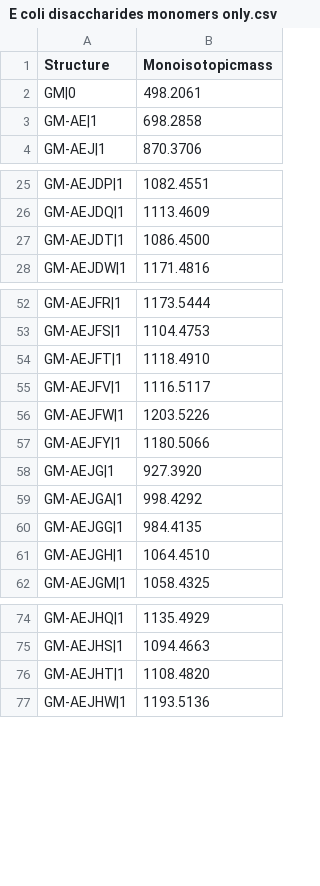
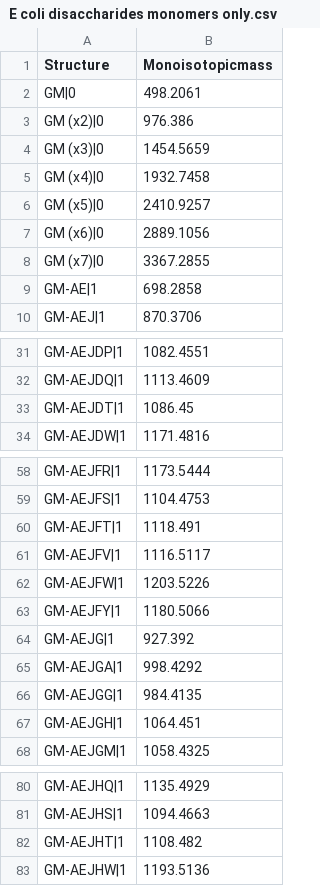
Before and after one commit to Mesnage-Org/pgfinder, a CSV file: E coli disaccharides monomers only.csv, drawn as a sheet; only a part is shown, gaps mark what is left out; the diff covers the shown part only.

Commit message:
Update E coli disaccharides monomers only.csv
Added glycan chains

```diff
--- a/E coli disaccharides monomers only.csv
+++ b/E coli disaccharides monomers only.csv
@@ -2,2 +2,8 @@
 GM|0,498.2061
+GM (x2)|0,976.386
+GM (x3)|0,1454.5659
+GM (x4)|0,1932.7458
+GM (x5)|0,2410.9257
+GM (x6)|0,2889.1056
+GM (x7)|0,3367.2855
 GM-AE|1,698.2858
@@ -26,3 +32,3 @@ GM-AEJDP|1,1082.4551
 GM-AEJDQ|1,1113.4609
-GM-AEJDT|1,1086.4500
+GM-AEJDT|1,1086.45
 GM-AEJDW|1,1171.4816
@@ -53,3 +59,3 @@ GM-AEJFR|1,1173.5444
 GM-AEJFS|1,1104.4753
-GM-AEJFT|1,1118.4910
+GM-AEJFT|1,1118.491
 GM-AEJFV|1,1116.5117
@@ -57,6 +63,6 @@ GM-AEJFW|1,1203.5226
 GM-AEJFY|1,1180.5066
-GM-AEJG|1,927.3920
+GM-AEJG|1,927.392
 GM-AEJGA|1,998.4292
 GM-AEJGG|1,984.4135
-GM-AEJGH|1,1064.4510
+GM-AEJGH|1,1064.451
 GM-AEJGM|1,1058.4325
@@ -75,3 +81,3 @@ GM-AEJHQ|1,1135.4929
 GM-AEJHS|1,1094.4663
-GM-AEJHT|1,1108.4820
+GM-AEJHT|1,1108.482
 GM-AEJHW|1,1193.5136
```
Also changed, not shown: 12 edited cells elsewhere in this file.
